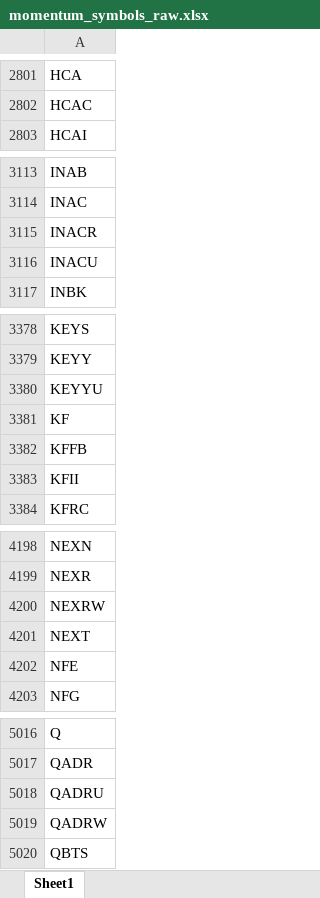
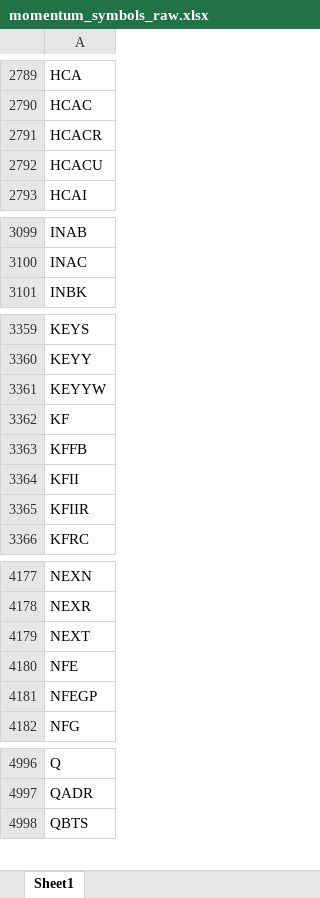
Before and after one commit to Kira11-ja/macd-scanner, an Excel workbook: results/momentum_symbols_raw.xlsx, sheet Sheet1, drawn as a sheet; only a part is shown, gaps mark what is left out; values as stored, in another font and other column widths than the file's, no borders; removed rows and columns are numbered as before the commit, all else as after; the diff covers the shown part only; the diff names each change by its address in the sheet, - before the commit and + after, or states it on an @@ line.

```diff
--- a/results/momentum_symbols_raw.xlsx (sheet Sheet1)
+++ b/results/momentum_symbols_raw.xlsx (sheet Sheet1)
+row 2791: HCACR
+row 2792: HCACU
-row 3115: INACR
-row 3116: INACU
-A3361: KEYYU
+A3361: KEYYW
+row 3365: KFIIR
-row 4200: NEXRW
+row 4181: NFEGP
-row 5018: QADRU
-row 5019: QADRW
```
Also changed, not shown: 34 added rows, 59 removed rows and 4 edited cells elsewhere in this sheet, results/momentum_symbols_filtered.xlsx, 5 other files.
